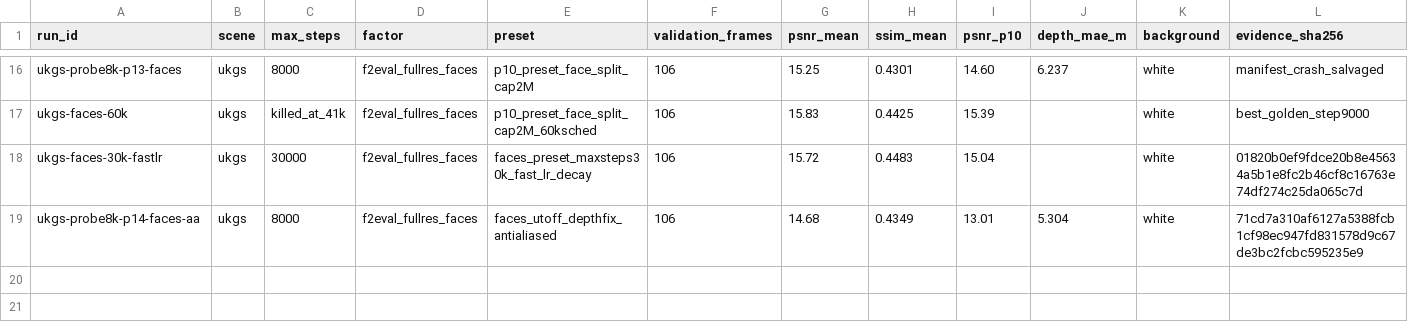
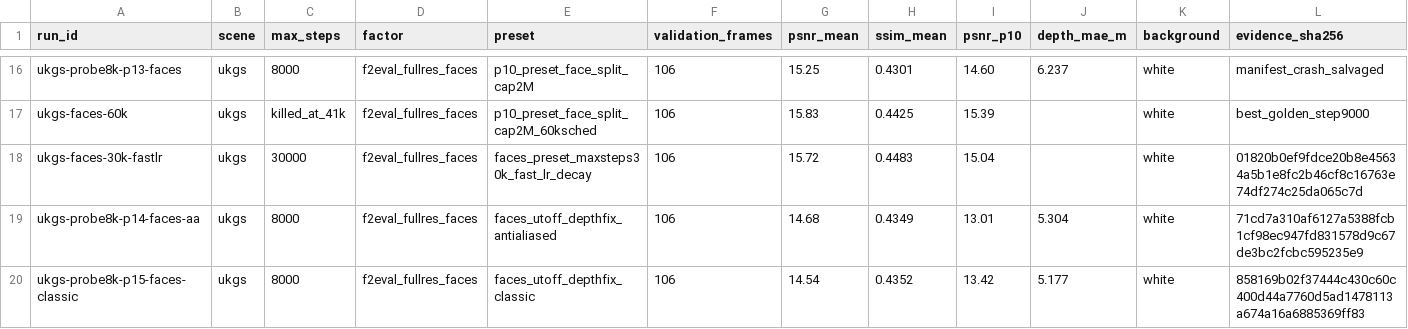
Before and after one commit to yang498-Peter/cloudstudio-3dgs, a CSV file: experiments/runs.csv, drawn as a sheet; only a part is shown, gaps mark what is left out; rows hold the shown columns only; the diff names each change by its address in the sheet, - before the commit and + after, or states it on an @@ line.

Commit message:
exp: P15 exonerates antialiased; depth-weight rebalance P16 launched

```diff
--- a/experiments/runs.csv
+++ b/experiments/runs.csv
+row 20: ukgs-probe8k-p15-faces-classic | ukgs | 8000 | f2eval_fullres_faces | faces_utoff_depthfix_classic | 106 | 14.54 | 0.4352 | 13.42 | 5.177 | white | 858169b02f37444c430c60c400d44a7760d5ad1478113a674a16a6885369ff83
```
